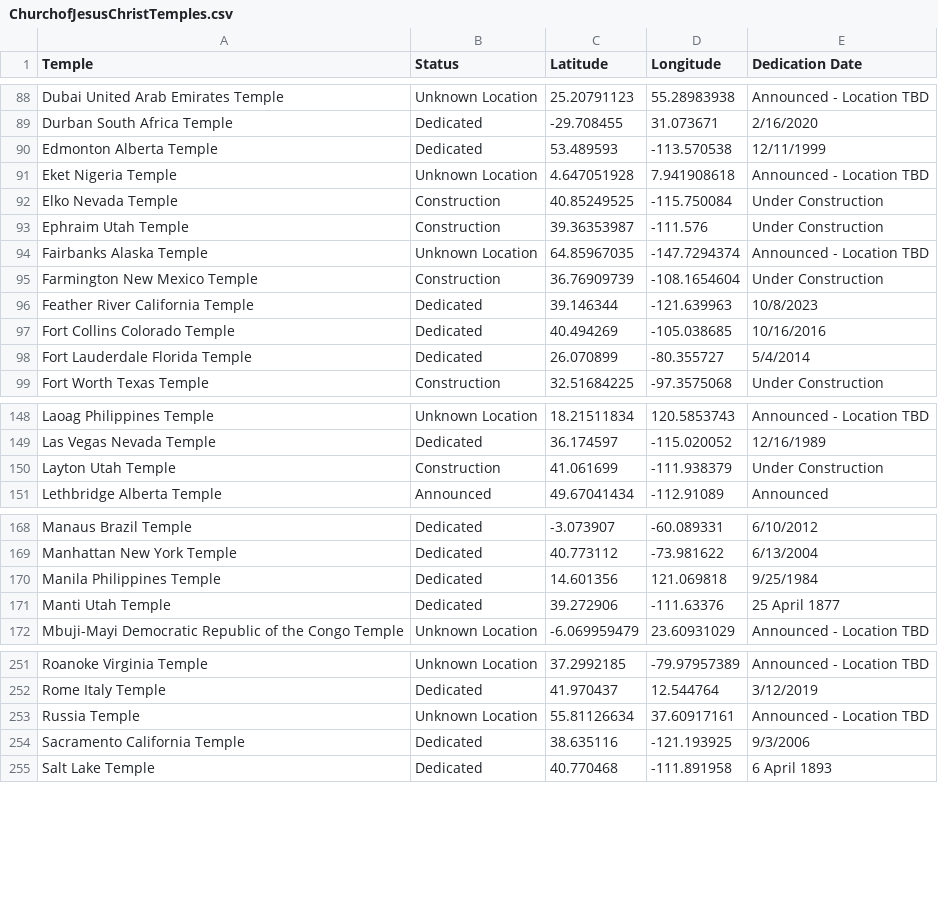
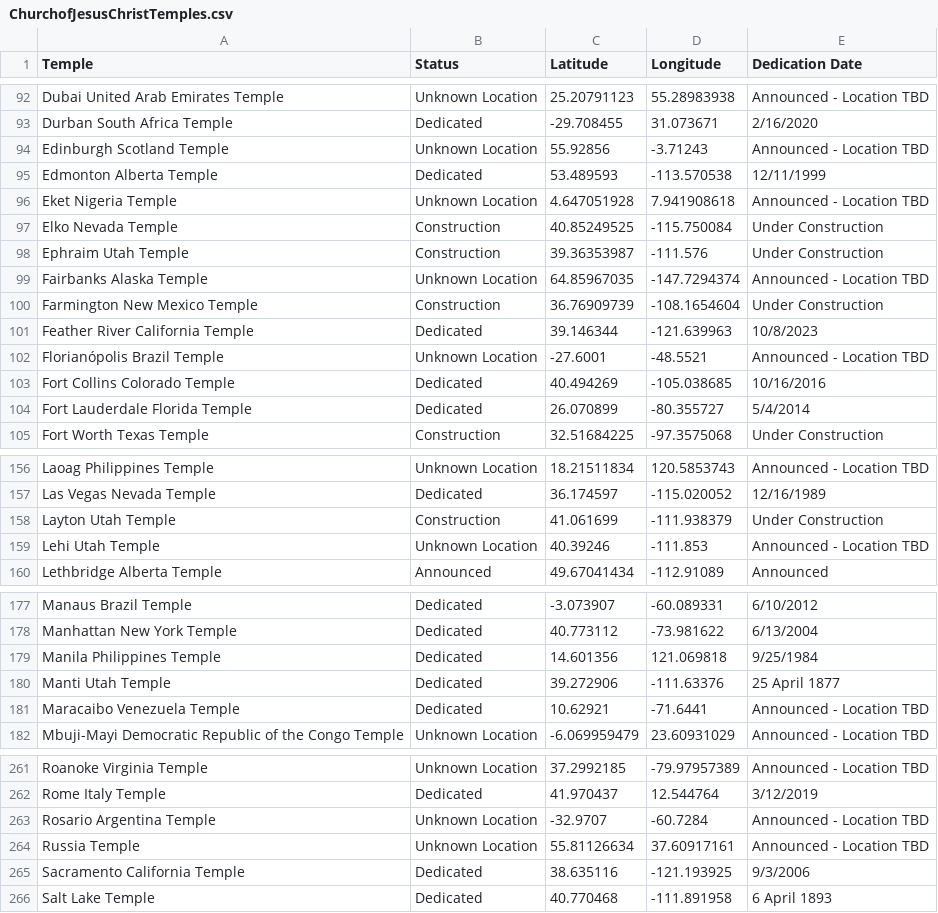
Before and after one commit to SokovianSquirrelly/Sprint-03, a CSV file: ChurchofJesusChristTemples.csv, drawn as a sheet; only a part is shown, gaps mark what is left out; the diff covers the shown part only; the diff names each change by its address in the sheet, - before the commit and + after, or states it on an @@ line.

```diff
--- a/ChurchofJesusChristTemples.csv
+++ b/ChurchofJesusChristTemples.csv
+row 94: Edinburgh Scotland Temple | Unknown Location | 55.92856 | -3.71243 | Announced - Location TBD
+row 102: Florianópolis Brazil Temple | Unknown Location | -27.6001 | -48.5521 | Announced - Location TBD
+row 159: Lehi Utah Temple | Unknown Location | 40.39246 | -111.853 | Announced - Location TBD
+row 181: Maracaibo Venezuela Temple | Dedicated | 10.62921 | -71.6441 | Announced - Location TBD
+row 263: Rosario Argentina Temple | Unknown Location | -32.9707 | -60.7284 | Announced - Location TBD
```
Also changed, not shown: 10 added rows elsewhere in this file, Predictions.csv, 1 other file.
